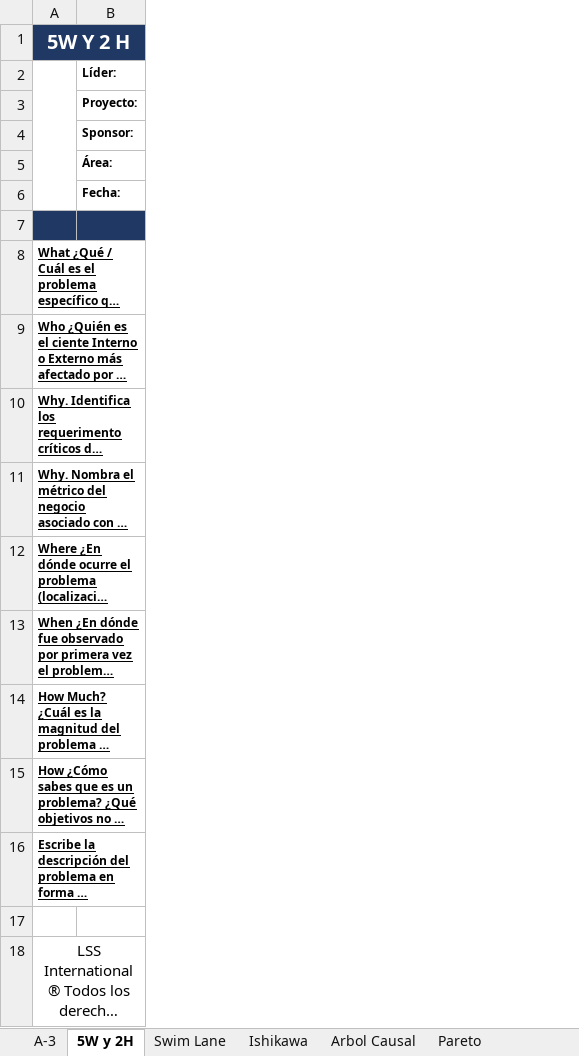
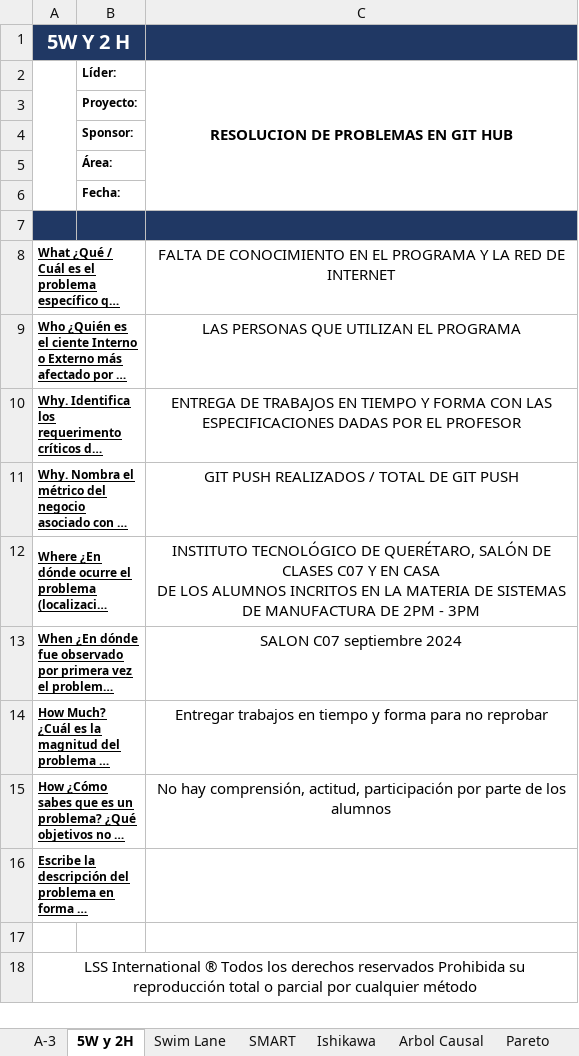
Before and after one commit to DrLAlbertoAngelesH/SistemasDeManufactura-2024, an Excel workbook: ProyectoIntegrador/A3Proyectos.xlsx, sheet 5W y 2H, drawn as a sheet; long unchanged cells end in …; values as stored, in another font and other column widths than the file's, no borders; ↵ is a line break in a cell; the diff names each change by its address in the sheet, - before the commit and + after, or states it on an @@ line.

Commit message:
se agrega hoja con tabla de SMART

```diff
--- a/ProyectoIntegrador/A3Proyectos.xlsx (sheet 5W y 2H)
+++ b/ProyectoIntegrador/A3Proyectos.xlsx (sheet 5W y 2H)
+sheet tab: SMART
+column C, rows 2-15: RESOLUCION DE PROBLEMAS EN GIT HUB |  |  |  |  |  | FALTA DE CONOCIMIENTO EN EL PROGRAMA Y LA RED DE INTERNET | LAS PERSONAS QUE UTILIZAN EL PROGRAMA | ENTREGA DE TRABAJOS EN TIEMPO Y FORMA CON LAS ESPECIFICACIONES DADAS POR EL PROFESOR | GIT PUSH REALIZADOS / TOTAL DE GIT PUSH | INSTITUTO TECNOLÓGICO DE QUERÉTARO, SALÓN DE CLASES C07 Y EN CASA ↵ DE LOS ALUMNOS INCRITOS EN LA MATERIA DE SISTEMAS DE MANUFACTURA DE 2PM - 3PM | SALON C07 septiembre 2024 | Entregar trabajos en tiempo y forma para no reprobar | No hay comprensión, actitud, participación por parte de los alumnos
```
Also changed, not shown: charts or pictures.
